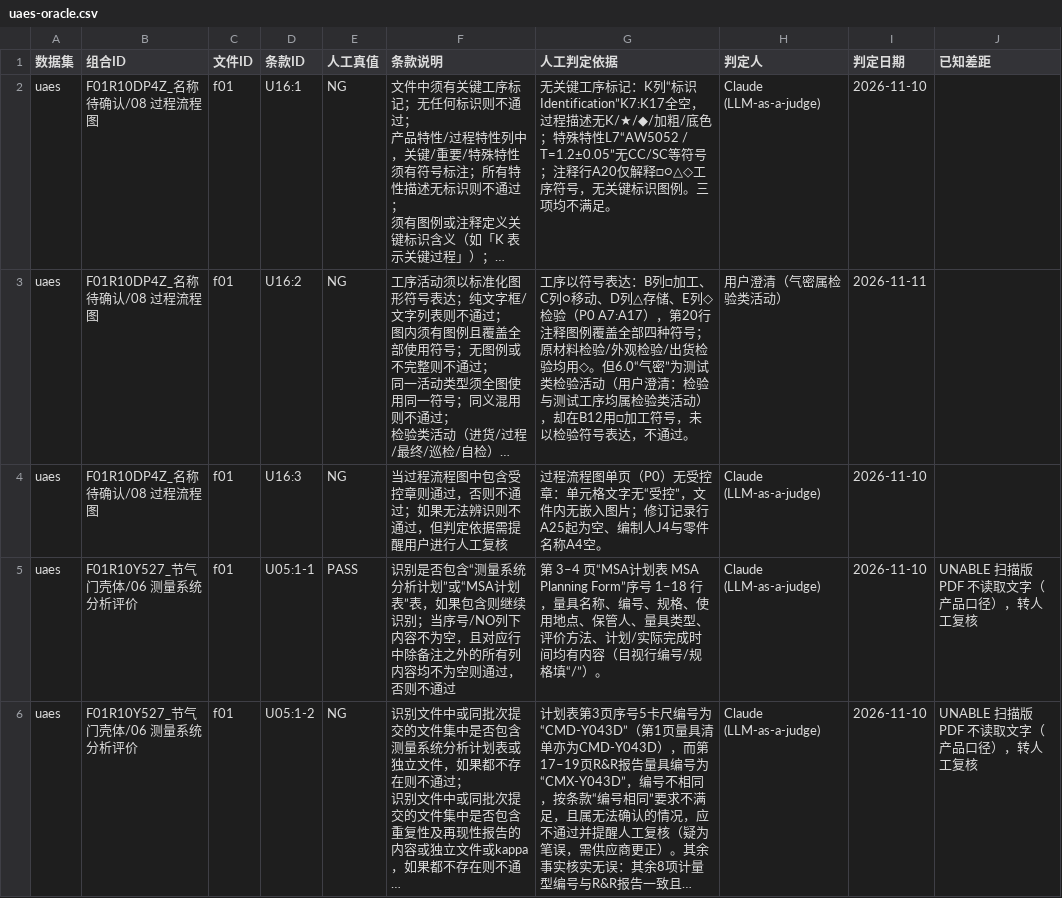
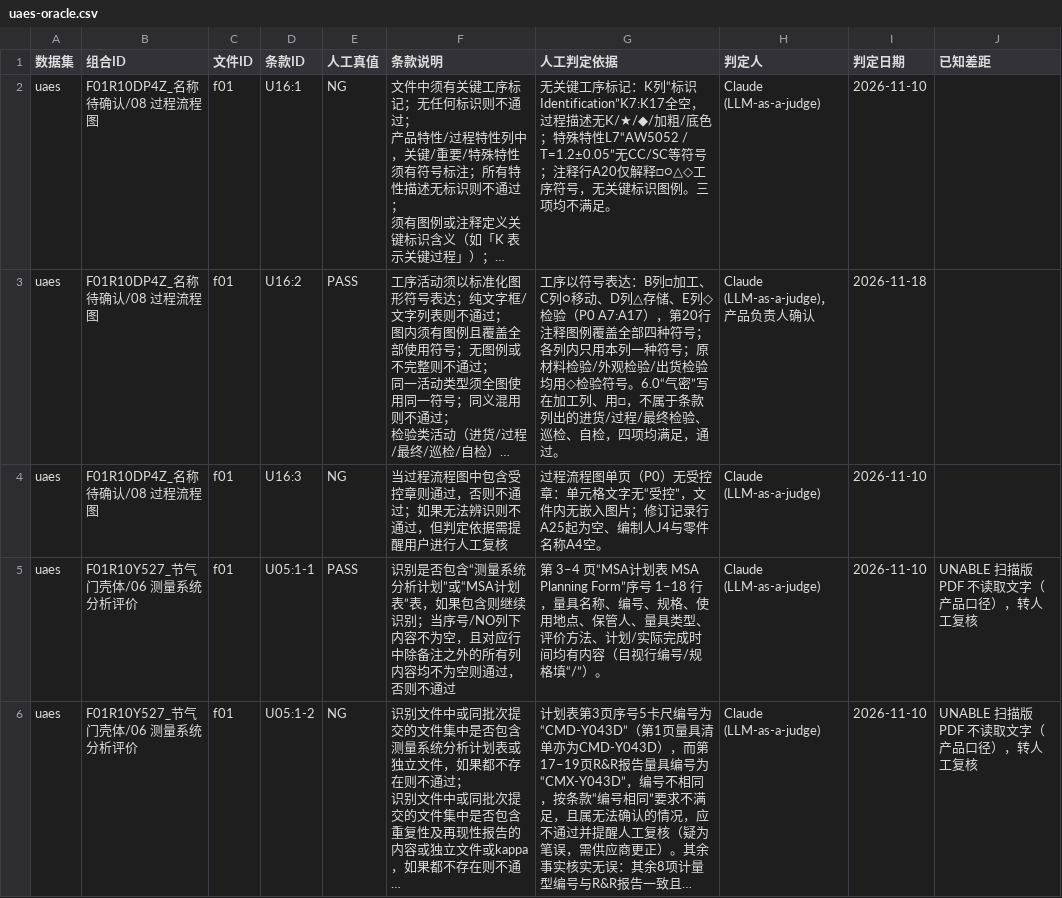
Before and after one commit to ppap-agent/ppap, a CSV file: assets/corpus/uaes-oracle.csv, drawn as a sheet; only a part is shown; long unchanged cells end in …; the diff covers the shown part only; the diff names each change by its address in the sheet, - before the commit and + after, or states it on an @@ line.

```diff
--- a/assets/corpus/uaes-oracle.csv
+++ b/assets/corpus/uaes-oracle.csv
-E3 (人工真值): NG
+E3 (人工真值): PASS
-G3 (人工判定依据): …种符号；原材料检验/外观检验/出货检验均用◇。但6.0“气密”为测试类检验活动（用户澄清：检验与测试工序均属检验类活动），却在B12用□加工符号，未以检验符号表达，不通过。
+G3 (人工判定依据): …种符号；各列内只用本列一种符号；原材料检验/外观检验/出货检验均用◇检验符号。6.0“气密”写在加工列、用□，不属于条款列出的进货/过程/最终检验、巡检、自检，四项均满足，通过。
-H3 (判定人): 用户澄清（气密属检验类活动）
+H3 (判定人): Claude (LLM-as-a-judge)，产品负责人确认
-I3 (判定日期): 2026-11-11
+I3 (判定日期): 2026-11-18
```
Also changed, not shown: 10 edited cells elsewhere in this file.
